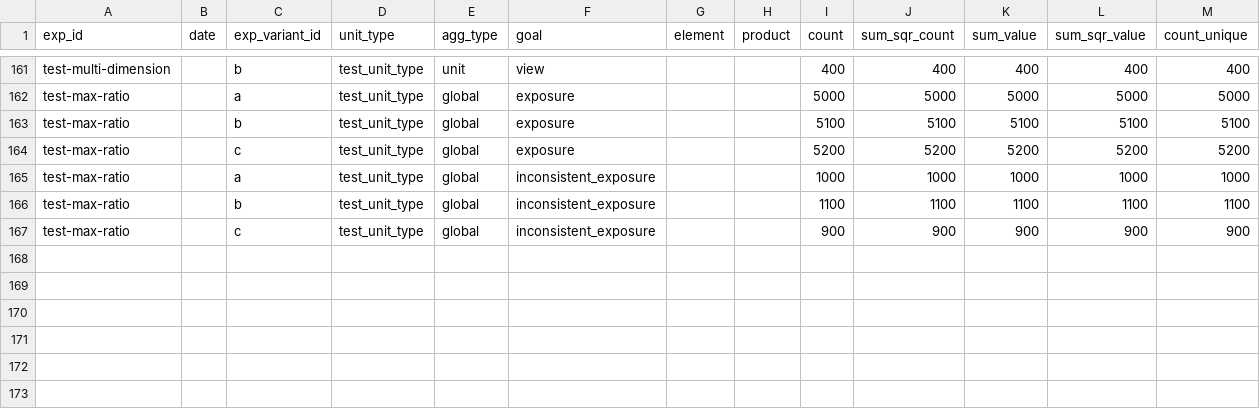
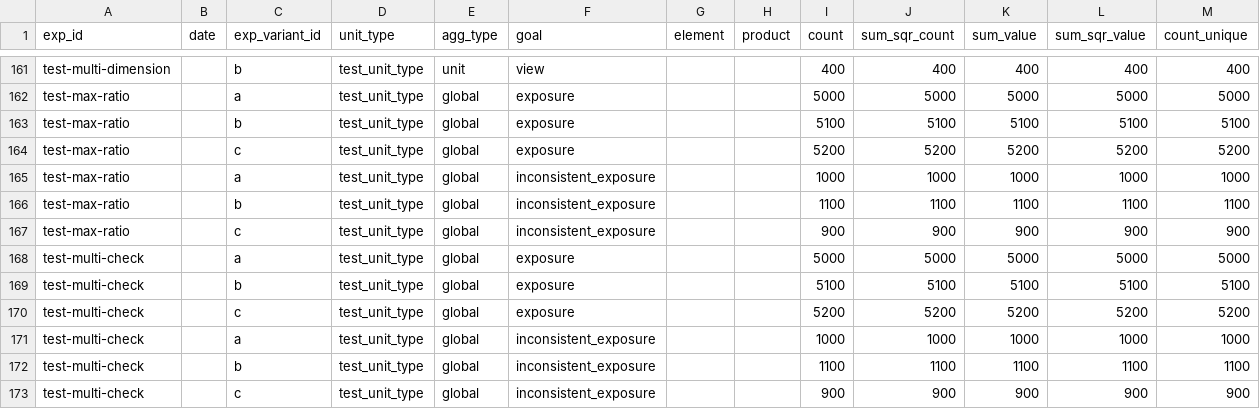
Before and after one commit to avast/ep-stats, a CSV file: src/epstats/toolkit/testing/resources/goals_agg.csv, drawn as a sheet; only a part is shown, gaps mark what is left out; the diff names each change by its address in the sheet, - before the commit and + after, or states it on an @@ line.

Commit message:
additional tests

```diff
--- a/src/epstats/toolkit/testing/resources/goals_agg.csv
+++ b/src/epstats/toolkit/testing/resources/goals_agg.csv
+row 168: test-multi-check |  | a | test_unit_type | global | exposure |  |  | 5000 | 5000 | 5000 | 5000 | 5000
+row 169: test-multi-check |  | b | test_unit_type | global | exposure |  |  | 5100 | 5100 | 5100 | 5100 | 5100
+row 170: test-multi-check |  | c | test_unit_type | global | exposure |  |  | 5200 | 5200 | 5200 | 5200 | 5200
+row 171: test-multi-check |  | a | test_unit_type | global | inconsistent_exposure |  |  | 1000 | 1000 | 1000 | 1000 | 1000
+row 172: test-multi-check |  | b | test_unit_type | global | inconsistent_exposure |  |  | 1100 | 1100 | 1100 | 1100 | 1100
+row 173: test-multi-check |  | c | test_unit_type | global | inconsistent_exposure |  |  | 900 | 900 | 900 | 900 | 900
```
Also changed, not shown: src/epstats/toolkit/testing/resources/evaluations_checks.csv, src/epstats/toolkit/testing/resources/evaluations_exposures.csv, 4 other files.
